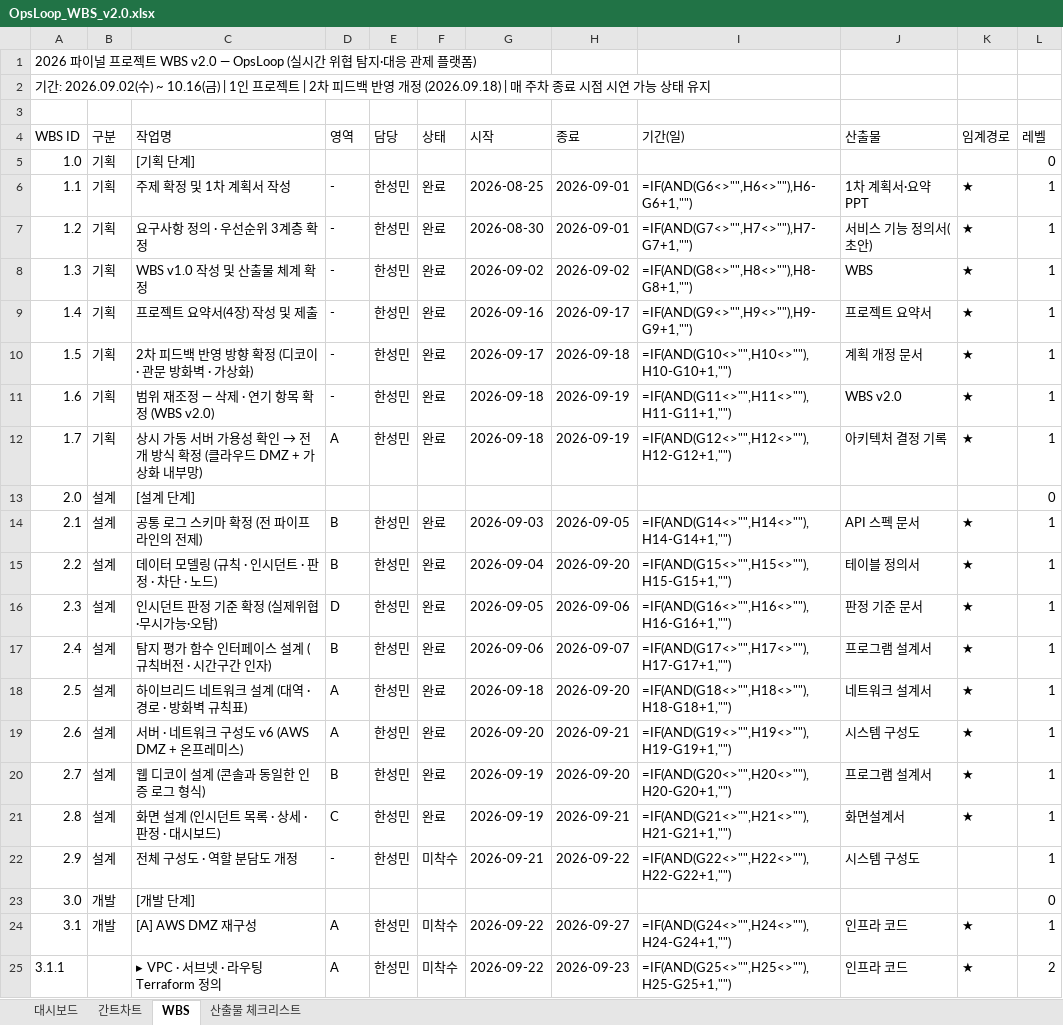
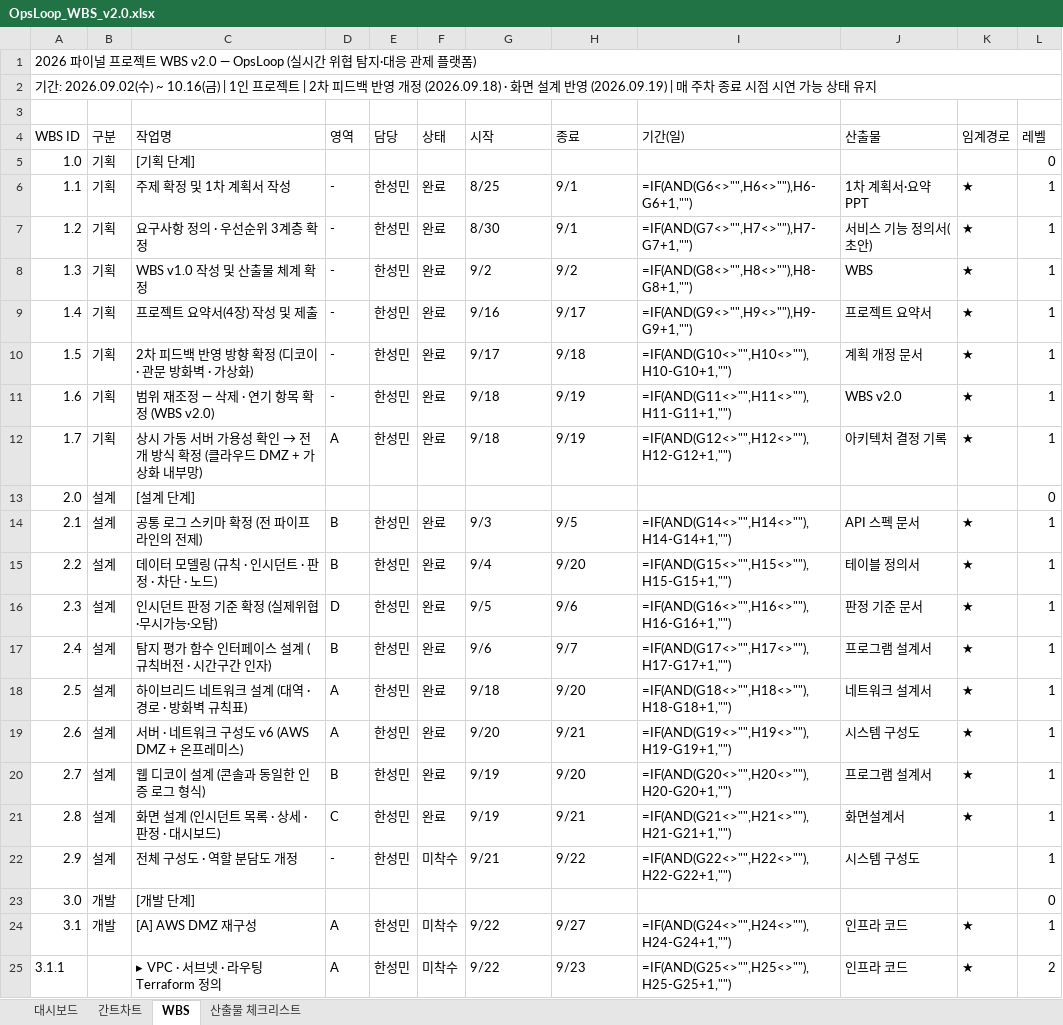
Before and after one commit to kkx7787/OpsLoop, an Excel workbook: docs/OpsLoop_WBS_v2.0.xlsx, sheet WBS, drawn as a sheet; only a part is shown; values as stored, in another font and other column widths than the file's, no cell formats; formulas without a stored value are shown as written; conditional formats not drawn; the diff covers the shown part only; the diff names each change by its address in the sheet, - before the commit and + after, or states it on an @@ line.

```diff
--- a/docs/OpsLoop_WBS_v2.0.xlsx (sheet WBS)
+++ b/docs/OpsLoop_WBS_v2.0.xlsx (sheet WBS)
+A1:L1 merged
-A2 (WBS ID): …개정 (2026.09.18) | 매 주…
+A2 (WBS ID): …개정 (2026.09.18) · 화면 설계 반영 (2026.09.19) | 매 주…
+A2:L2 merged
-G6 (시작): 2026-08-25
+G6 (시작): 8/25
-H6:H7 (종료): 2026-09-01
+H6:H7 (종료): 9/1
-G7 (시작): 2026-08-30
+G7 (시작): 8/30
-G8 (시작): 2026-09-02
+G8 (시작): 9/2
-H8 (종료): 2026-09-02
+H8 (종료): 9/2
-G9 (시작): 2026-09-16
+G9 (시작): 9/16
-H9 (종료): 2026-09-17
+H9 (종료): 9/17
-G10 (시작): 2026-09-17
+G10 (시작): 9/17
-H10 (종료): 2026-09-18
+H10 (종료): 9/18
-G11:G12 (시작): 2026-09-18
+G11:G12 (시작): 9/18
-H11:H12 (종료): 2026-09-19
+H11:H12 (종료): 9/19
-G14 (시작): 2026-09-03
+G14 (시작): 9/3
-H14 (종료): 2026-09-05
+H14 (종료): 9/5
-G15 (시작): 2026-09-04
+G15 (시작): 9/4
-H15 (종료): 2026-09-20
+H15 (종료): 9/20
-G16 (시작): 2026-09-05
+G16 (시작): 9/5
-H16 (종료): 2026-09-06
+H16 (종료): 9/6
-G17 (시작): 2026-09-06
+G17 (시작): 9/6
-H17 (종료): 2026-09-07
+H17 (종료): 9/7
-G18 (시작): 2026-09-18
+G18 (시작): 9/18
-H18 (종료): 2026-09-20
+H18 (종료): 9/20
-G19 (시작): 2026-09-20
+G19 (시작): 9/20
-H19 (종료): 2026-09-21
+H19 (종료): 9/21
-G20:G21 (시작): 2026-09-19
+G20:G21 (시작): 9/19
-H20 (종료): 2026-09-20
+H20 (종료): 9/20
-H21 (종료): 2026-09-21
+H21 (종료): 9/21
-G22 (시작): 2026-09-21
+G22 (시작): 9/21
-H22 (종료): 2026-09-22
+H22 (종료): 9/22
-G24:G25 (시작): 2026-09-22
+G24:G25 (시작): 9/22
-H24 (종료): 2026-09-27
+H24 (종료): 9/27
-H25 (종료): 2026-09-23
+H25 (종료): 9/23
```
Also changed, not shown: 5 added rows, 5 removed rows and 187 edited cells elsewhere in this sheet, sheet 간트차트, sheet 산출물 체크리스트, sheet 대시보드, cell formats, 2 other files.
